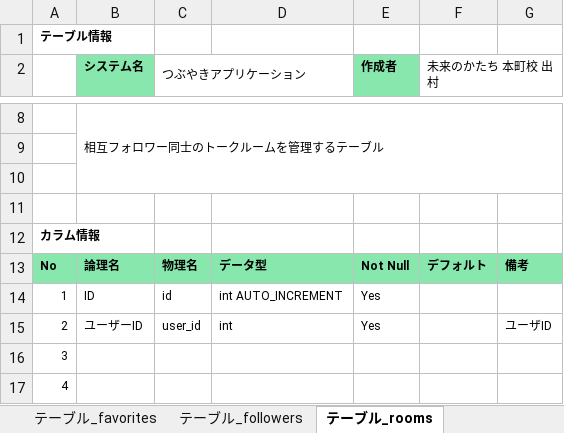
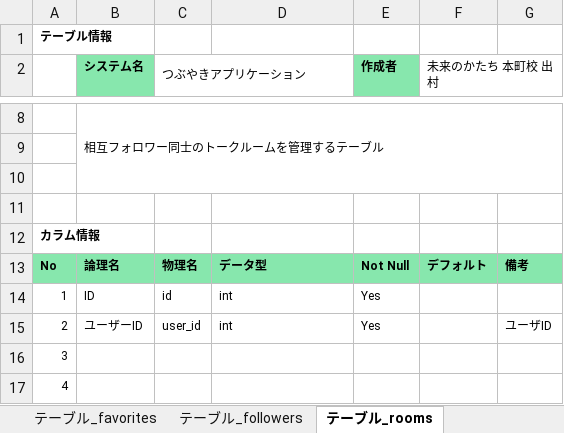
Before and after one commit to KAZ5298/Portfolio_TwitterApp, an Excel workbook: doc/03.詳細設計/テーブル定義書.xlsx, sheet テーブル_rooms, drawn as a sheet; only a part is shown, gaps mark what is left out; values as stored, in another font and other column widths than the file's, no borders; the diff names each change by its address in the sheet, - before the commit and + after, or states it on an @@ line.

```diff
--- a/doc/03.詳細設計/テーブル定義書.xlsx (sheet テーブル_rooms)
+++ b/doc/03.詳細設計/テーブル定義書.xlsx (sheet テーブル_rooms)
-D14: int AUTO_INCREMENT
+D14: int
```
Also changed, not shown: doc/02.画面設計/画面設計書.xlsx, 3 other files.
